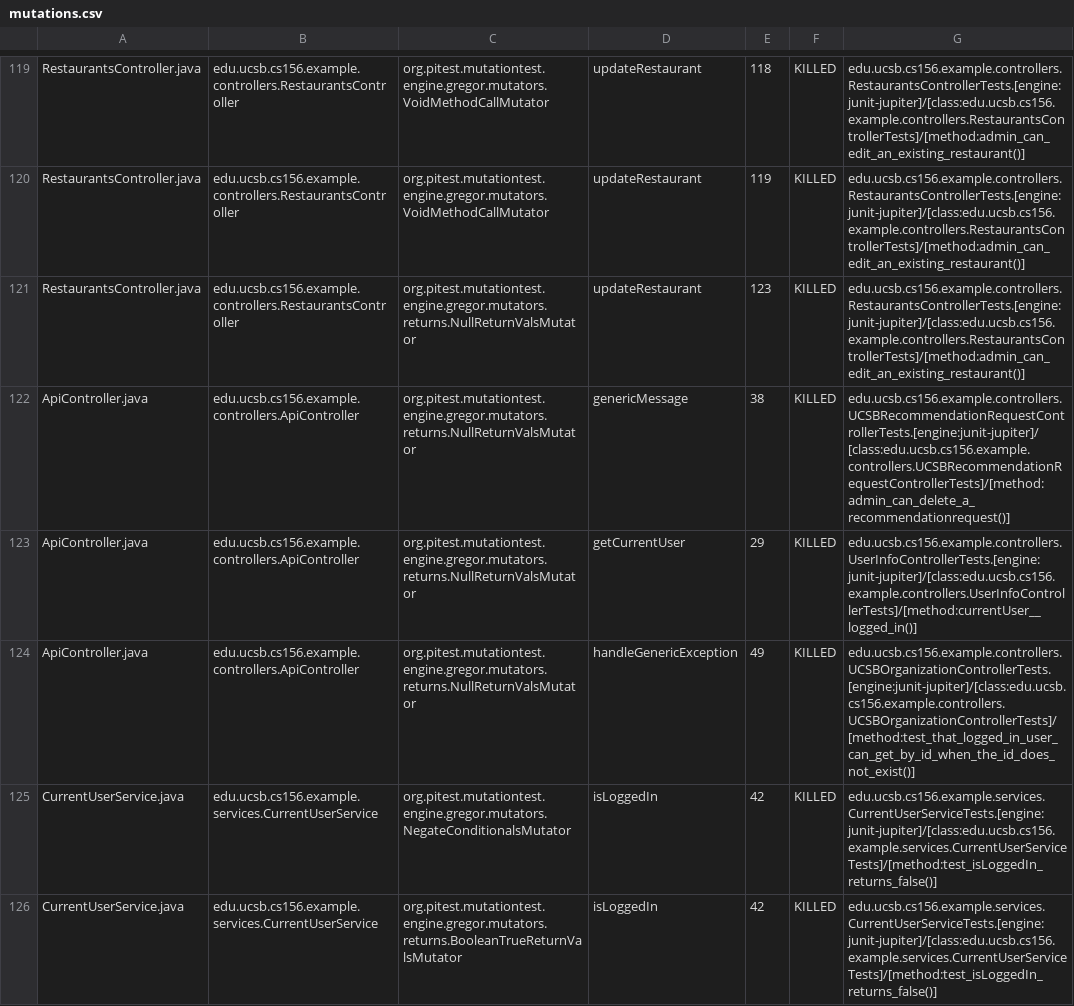
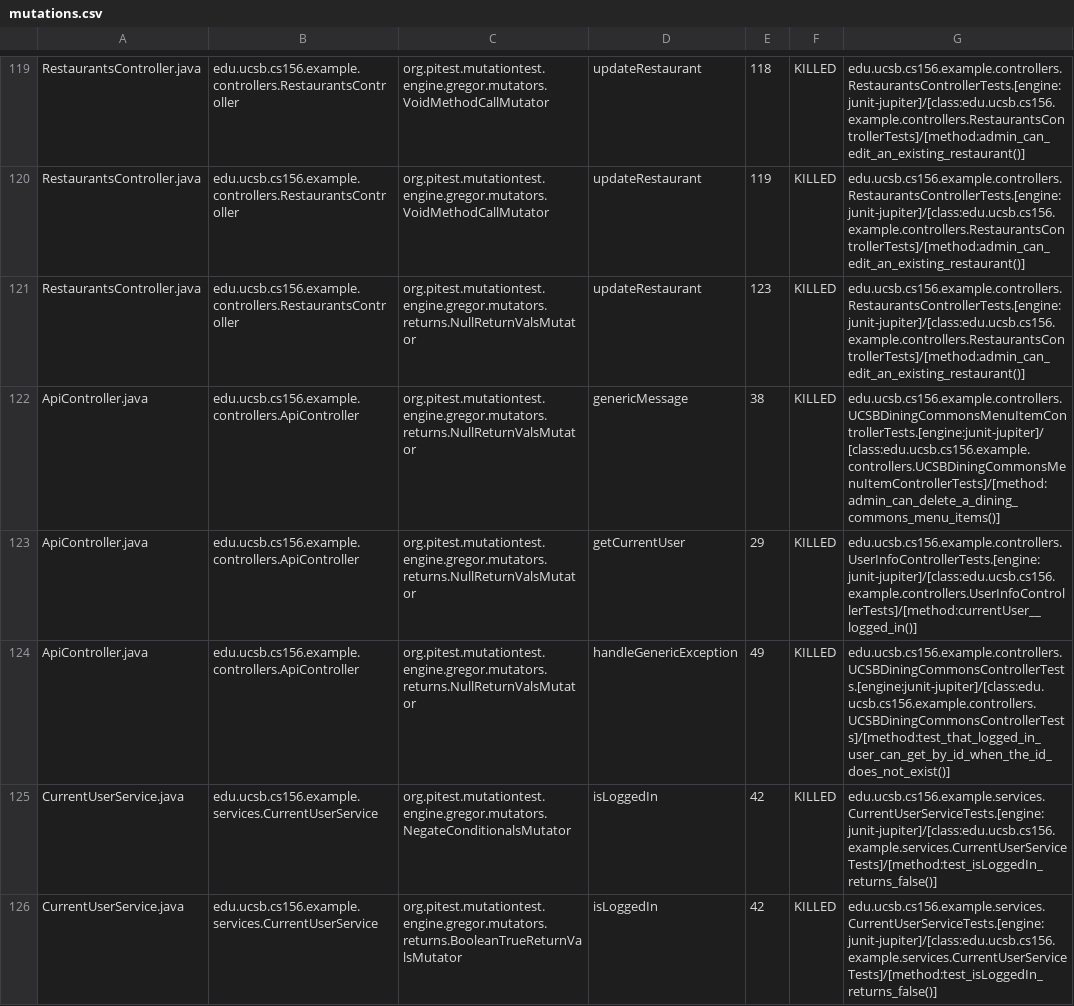
Before and after one commit to ucsb-cs156-s24/team03-s24-5pm-7, a CSV file: prs/73/pitest/mutations.csv, drawn as a sheet; only a part is shown, gaps mark what is left out.

Commit message:
Deploying to gh-pages from @ ucsb-cs156-s24/team03-s24-5pm-7@12552615301d9207409f1d55459334e800658a3f 🚀

```diff
--- a/prs/73/pitest/mutations.csv
+++ b/prs/73/pitest/mutations.csv
@@ -121,5 +121,5 @@ RestaurantsController.java,edu.ucsb.cs156.example.controllers.RestaurantsControl
 RestaurantsController.java,edu.ucsb.cs156.example.controllers.RestaurantsController,org.pitest.mutationtest.engine.gregor.mutators.returns.NullReturnValsMutator,updateRestaurant,123,KILLED,edu.ucsb.cs156.example.controllers.RestaurantsControllerTests.[engine:junit-jupiter]/[class:edu.ucsb.cs156.example.controllers.RestaurantsControllerTests]/[method:admin_can_edit_an_existing_restaurant()]
-ApiController.java,edu.ucsb.cs156.example.controllers.ApiController,org.pitest.mutationtest.engine.gregor.mutators.returns.NullReturnValsMutator,genericMessage,38,KILLED,edu.ucsb.cs156.example.controllers.UCSBRecommendationRequestControllerTests.[engine:junit-jupiter]/[class:edu.ucsb.cs156.example.controllers.UCSBRecommendationRequestControllerTests]/[method:admin_can_delete_a_recommendationrequest()]
+ApiController.java,edu.ucsb.cs156.example.controllers.ApiController,org.pitest.mutationtest.engine.gregor.mutators.returns.NullReturnValsMutator,genericMessage,38,KILLED,edu.ucsb.cs156.example.controllers.UCSBDiningCommonsMenuItemControllerTests.[engine:junit-jupiter]/[class:edu.ucsb.cs156.example.controllers.UCSBDiningCommonsMenuItemControllerTests]/[method:admin_can_delete_a_dining_commons_menu_items()]
 ApiController.java,edu.ucsb.cs156.example.controllers.ApiController,org.pitest.mutationtest.engine.gregor.mutators.returns.NullReturnValsMutator,getCurrentUser,29,KILLED,edu.ucsb.cs156.example.controllers.UserInfoControllerTests.[engine:junit-jupiter]/[class:edu.ucsb.cs156.example.controllers.UserInfoControllerTests]/[method:currentUser__logged_in()]
-ApiController.java,edu.ucsb.cs156.example.controllers.ApiController,org.pitest.mutationtest.engine.gregor.mutators.returns.NullReturnValsMutator,handleGenericException,49,KILLED,edu.ucsb.cs156.example.controllers.UCSBOrganizationControllerTests.[engine:junit-jupiter]/[class:edu.ucsb.cs156.example.controllers.UCSBOrganizationControllerTests]/[method:test_that_logged_in_user_can_get_by_id_when_the_id_does_not_exist()]
+ApiController.java,edu.ucsb.cs156.example.controllers.ApiController,org.pitest.mutationtest.engine.gregor.mutators.returns.NullReturnValsMutator,handleGenericException,49,KILLED,edu.ucsb.cs156.example.controllers.UCSBDiningCommonsControllerTests.[engine:junit-jupiter]/[class:edu.ucsb.cs156.example.controllers.UCSBDiningCommonsControllerTests]/[method:test_that_logged_in_user_can_get_by_id_when_the_id_does_not_exist()]
 CurrentUserService.java,edu.ucsb.cs156.example.services.CurrentUserService,org.pitest.mutationtest.engine.gregor.mutators.NegateConditionalsMutator,isLoggedIn,42,KILLED,edu.ucsb.cs156.example.services.CurrentUserServiceTests.[engine:junit-jupiter]/[class:edu.ucsb.cs156.example.services.CurrentUserServiceTests]/[method:test_isLoggedIn_returns_false()]
```
Also changed, not shown: 16 other files.
